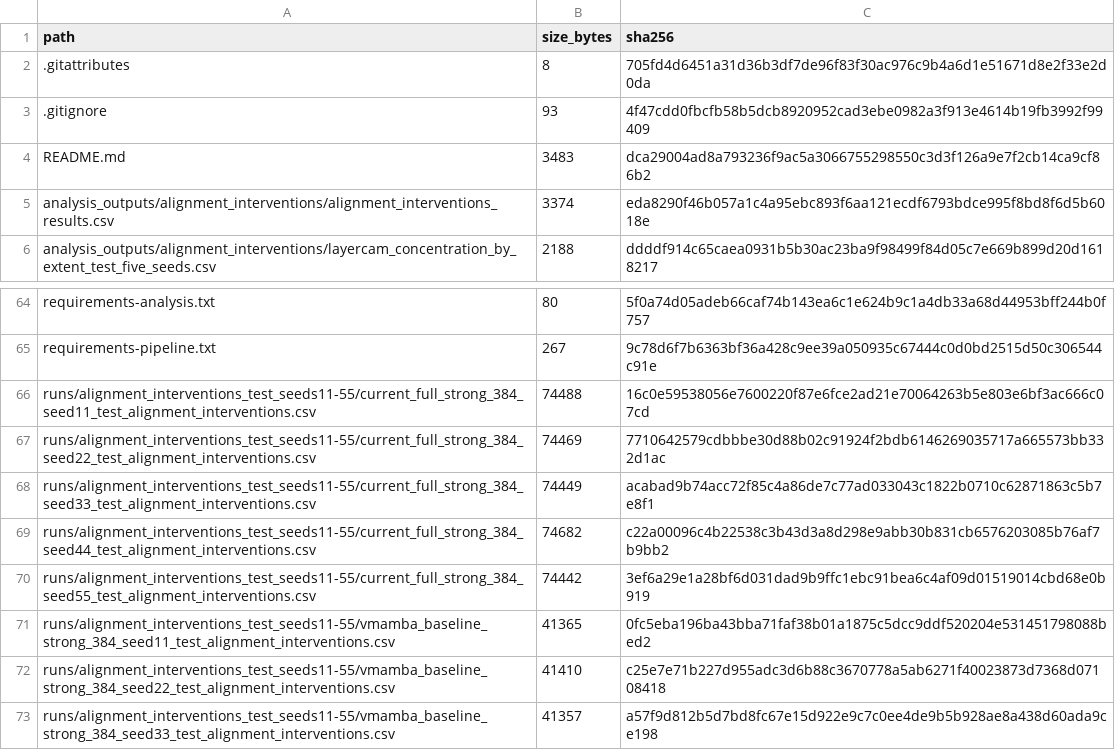
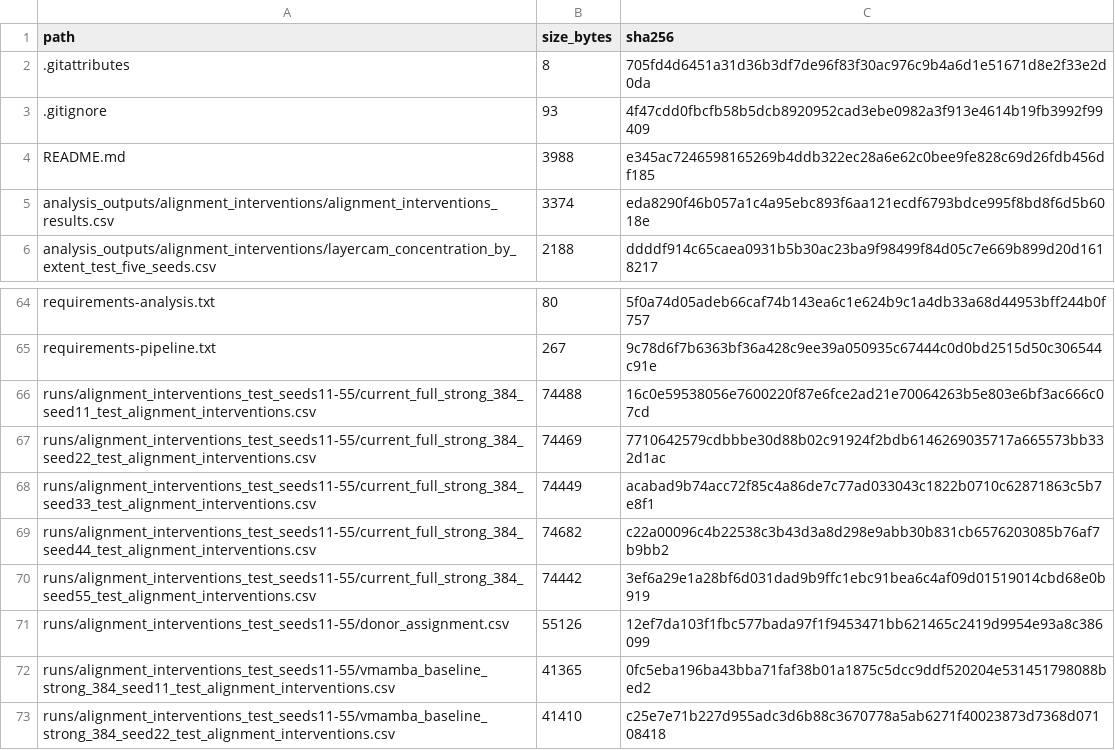
Before and after one commit to imanebnf/MSLS-VMamba, a CSV file: MANIFEST.csv, drawn as a sheet; only a part is shown, gaps mark what is left out; the shorter side is filled out with more unchanged rows.

```diff
--- a/MANIFEST.csv
+++ b/MANIFEST.csv
@@ -3,3 +3,3 @@ path,size_bytes,sha256
 .gitignore,93,4f47cdd0fbcfb58b5dcb8920952cad3ebe0982a3f913e4614b19fb3992f99409
-README.md,3483,dca29004ad8a793236f9ac5a3066755298550c3d3f126a9e7f2cb14ca9cf86b2
+README.md,3988,e345ac7246598165269b4ddb322ec28a6e62c0bee9fe828c69d26fdb456df185
 analysis_outputs/alignment_interventions/alignment_interventions_results.csv,3374,eda8290f46b057a1c4a95ebc893f6aa121ecdf6793bdce995f8bd8f6d5b6018e
@@ -70,2 +70,3 @@ runs/alignment_interventions_test_seeds11-55/current_full_strong_384_seed44_test
 runs/alignment_interventions_test_seeds11-55/current_full_strong_384_seed55_test_alignment_interventions.csv,74442,3ef6a29e1a28bf6d031dad9b9ffc1ebc91bea6c4af09d01519014cbd68e0b919
+runs/alignment_interventions_test_seeds11-55/donor_assignment.csv,55126,12ef7da103f1fbc577bada97f1f9453471bb621465c2419d9954e93a8c386099
 runs/alignment_interventions_test_seeds11-55/vmamba_baseline_strong_384_seed11_test_alignment_interventions.csv,41365,0fc5eba196ba43bba71faf38b01a1875c5dcc9ddf520204e531451798088bed2
```
Also changed, not shown: 2 other files.
